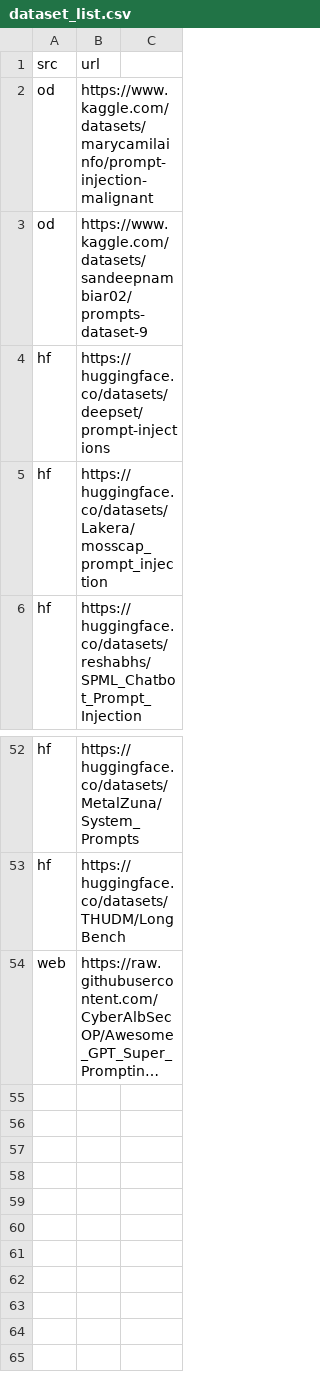
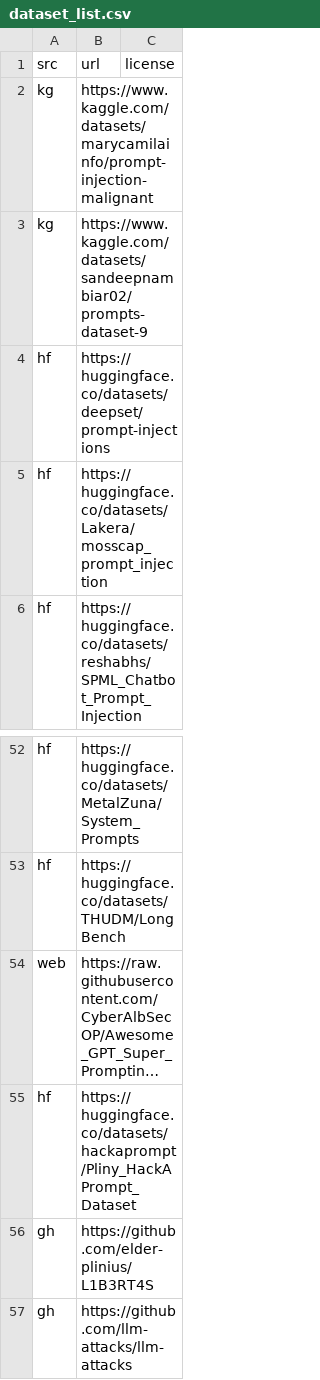
Before and after one commit to rossja/prompt-injection-datasets, a CSV file: dataset_list.csv, drawn as a sheet; only a part is shown, gaps mark what is left out; long unchanged cells end in …; the diff names each change by its address in the sheet, - before the commit and + after, or states it on an @@ line.

Commit message:
Update dataset source format and support GitHub repositories

```diff
--- a/dataset_list.csv
+++ b/dataset_list.csv
-C1: (empty)
+C1: license
-A2:A3 (src): od
+A2:A3 (src): kg
+row 55: hf | https://huggingface.co/datasets/hackaprompt/Pliny_HackAPrompt_Dataset
+row 56: gh | https://github.com/elder-plinius/L1B3RT4S
+row 57: gh | https://github.com/llm-attacks/llm-attacks
```
Also changed, not shown: 4 other files.
